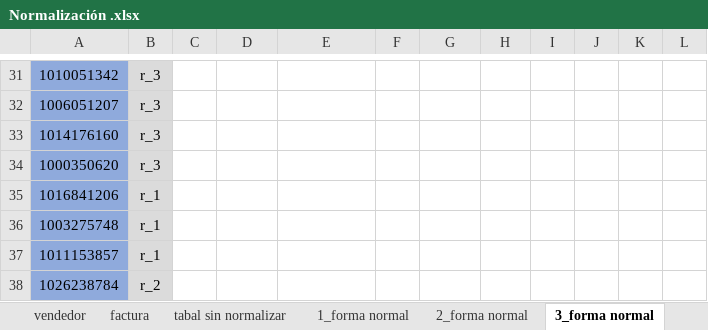
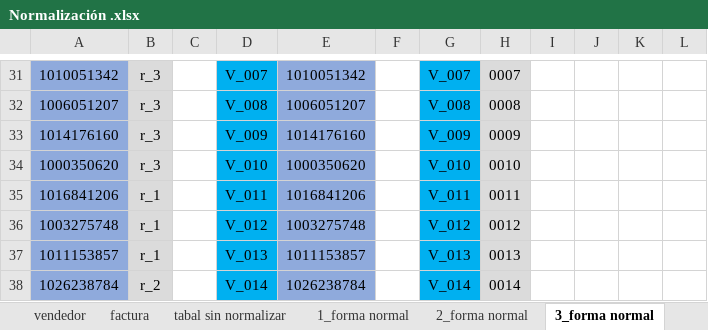
Before and after one commit to FarmiFarmacy/farmifarmacy1.0, an Excel workbook: Primer_Trimestres/Nomalizacion/correccion/Normalización .xlsx, sheet 3_forma normal, drawn as a sheet; only a part is shown, gaps mark what is left out; values as stored, in another font and other column widths than the file's, no borders; charts and pictures not drawn; the diff covers the shown part only; the diff names each change by its address in the sheet, - before the commit and + after, or states it on an @@ line.

```diff
--- a/Primer_Trimestres/Nomalizacion/correccion/Normalización .xlsx (sheet 3_forma normal)
+++ b/Primer_Trimestres/Nomalizacion/correccion/Normalización .xlsx (sheet 3_forma normal)
-D31:D38 fill: none
+D31:D38 fill: #00B0F0
-D31: (empty)
+D31: V_007
-E31:E38 fill: none
+E31:E38 fill: #8FAADC
-E31: (empty)
+E31: 1010051342
-G31:G38 fill: none
+G31:G38 fill: #00B0F0
-G31: (empty)
+G31: V_007
-H31:H38 fill: none
+H31:H38 fill: #DBDBDB
-H31: (empty)
+H31: 0007
-D32: (empty)
+D32: V_008
-E32: (empty)
+E32: 1006051207
-G32: (empty)
+G32: V_008
-H32: (empty)
+H32: 0008
-D33: (empty)
+D33: V_009
-E33: (empty)
+E33: 1014176160
-G33: (empty)
+G33: V_009
-H33: (empty)
+H33: 0009
-D34: (empty)
+D34: V_010
-E34: (empty)
+E34: 1000350620
-G34: (empty)
+G34: V_010
-H34: (empty)
+H34: 0010
-D35: (empty)
+D35: V_011
-E35: (empty)
+E35: 1016841206
-G35: (empty)
+G35: V_011
-H35: (empty)
+H35: 0011
-D36: (empty)
+D36: V_012
-E36: (empty)
+E36: 1003275748
-G36: (empty)
+G36: V_012
-H36: (empty)
+H36: 0012
-D37: (empty)
+D37: V_013
-E37: (empty)
+E37: 1011153857
-G37: (empty)
+G37: V_013
-H37: (empty)
+H37: 0013
-D38: (empty)
+D38: V_014
-E38: (empty)
+E38: 1026238784
-G38: (empty)
+G38: V_014
-H38: (empty)
+H38: 0014
```
Also changed, not shown: 5 added rows, 5 removed rows, 63 edited cells, cell formats and merged cells elsewhere in this sheet, sheet 2_forma normal, sheet lote, sheet factura, charts or pictures, 5 other files.
